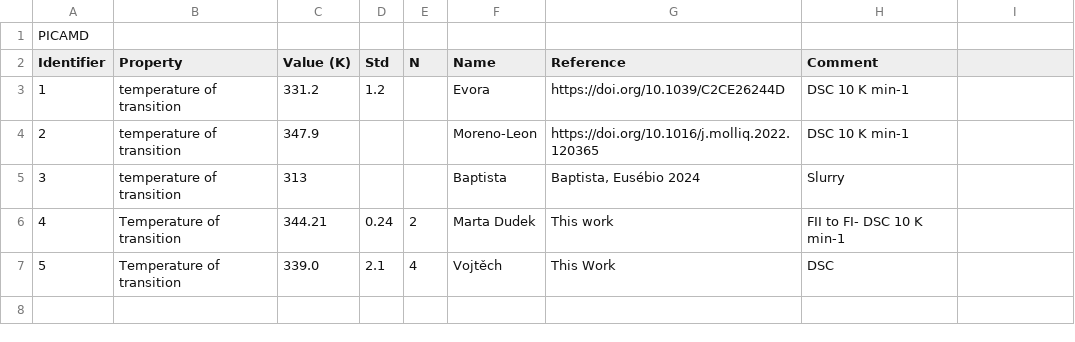
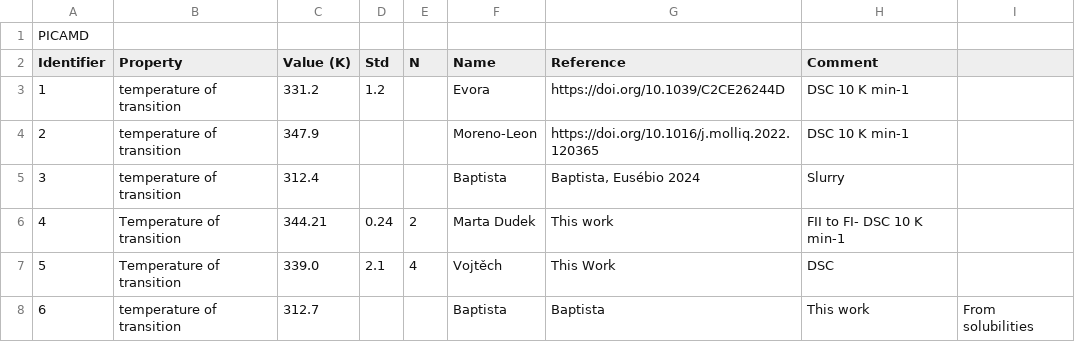
Before and after one commit to jagriabaptista/collaboration-bestcsp-experimental-data, a CSV file: Picolinamide/Form_II_Temperature_of_Transition.csv, drawn as a sheet.

Commit message:
Update temperature of transition data in CSV

```diff
--- a/Picolinamide/Form_II_Temperature_of_Transition.csv
+++ b/Picolinamide/Form_II_Temperature_of_Transition.csv
@@ -4,4 +4,5 @@ Identifier,Property,Value (K),Std,N,Name,Reference,Comment
 2,temperature of transition,347.9,,,Moreno-Leon,https://doi.org/10.1016/j.molliq.2022.120365,DSC 10 K min-1
-3,temperature of transition,313,,,Baptista,"Baptista, Eusébio 2024",Slurry
+3,temperature of transition,312.4,,,Baptista,"Baptista, Eusébio 2024",Slurry
 4,Temperature of transition,344.21,0.24,2,Marta Dudek,This work,FII to FI- DSC 10 K min-1
 5,Temperature of transition,339.0,2.1,4,Vojtěch,This Work,DSC
+6,temperature of transition,312.7,,,Baptista,Baptista, This work,From solubilities
```
